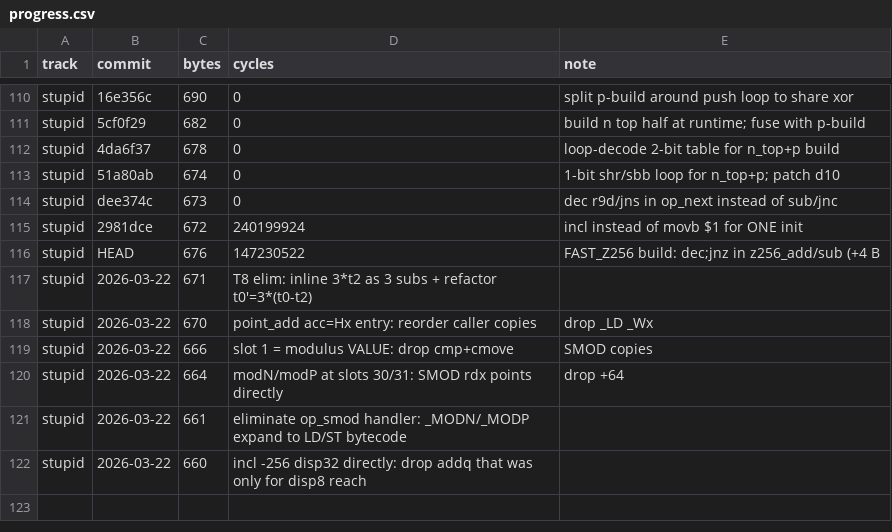
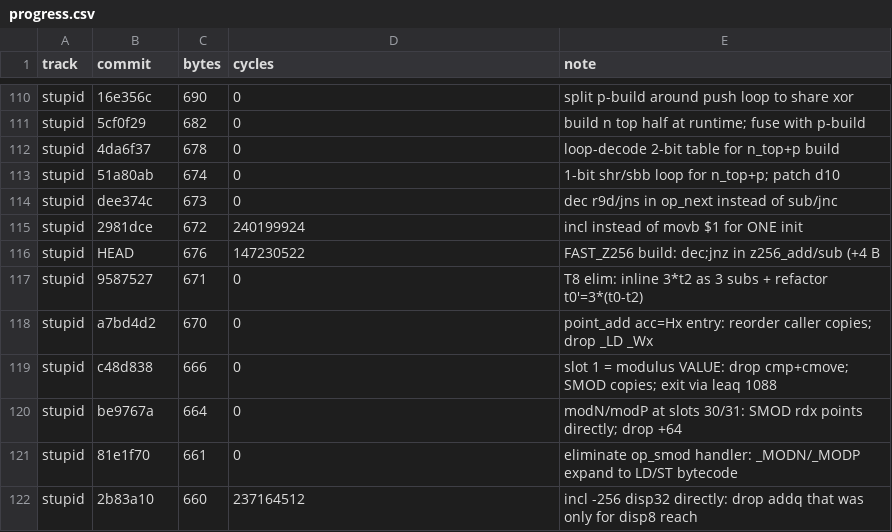
Before and after one commit to sweis/pornin-test, a CSV file: docs/progress.csv, drawn as a sheet; only a part is shown, gaps mark what is left out.

Commit message:
stupid: progress.csv fix + chart at 660 B / 237M cyc

```diff
--- a/docs/progress.csv
+++ b/docs/progress.csv
@@ -116,7 +116,7 @@ stupid,2981dce,672,240199924,incl instead of movb $1 for ONE init
 stupid,HEAD,676,147230522,FAST_Z256 build: dec;jnz in z256_add/sub (+4 B
-stupid,2026-03-22,671,T8 elim: inline 3*t2 as 3 subs + refactor t0'=3*(t0-t2)
-stupid,2026-03-22,670,point_add acc=Hx entry: reorder caller copies, drop _LD _Wx
-stupid,2026-03-22,666,slot 1 = modulus VALUE: drop cmp+cmove, SMOD copies
-stupid,2026-03-22,664,modN/modP at slots 30/31: SMOD rdx points directly, drop +64
-stupid,2026-03-22,661,eliminate op_smod handler: _MODN/_MODP expand to LD/ST bytecode
-stupid,2026-03-22,660,incl -256 disp32 directly: drop addq that was only for disp8 reach
+stupid,9587527,671,0,T8 elim: inline 3*t2 as 3 subs + refactor t0'=3*(t0-t2)
+stupid,a7bd4d2,670,0,point_add acc=Hx entry: reorder caller copies; drop _LD _Wx
+stupid,c48d838,666,0,slot 1 = modulus VALUE: drop cmp+cmove; SMOD copies; exit via leaq 1088
+stupid,be9767a,664,0,modN/modP at slots 30/31: SMOD rdx points directly; drop +64
+stupid,81e1f70,661,0,eliminate op_smod handler: _MODN/_MODP expand to LD/ST bytecode
+stupid,2b83a10,660,237164512,incl -256 disp32 directly: drop addq that was only for disp8 reach
```
Also changed, not shown: stupid/progress.csv, 2 other files.
